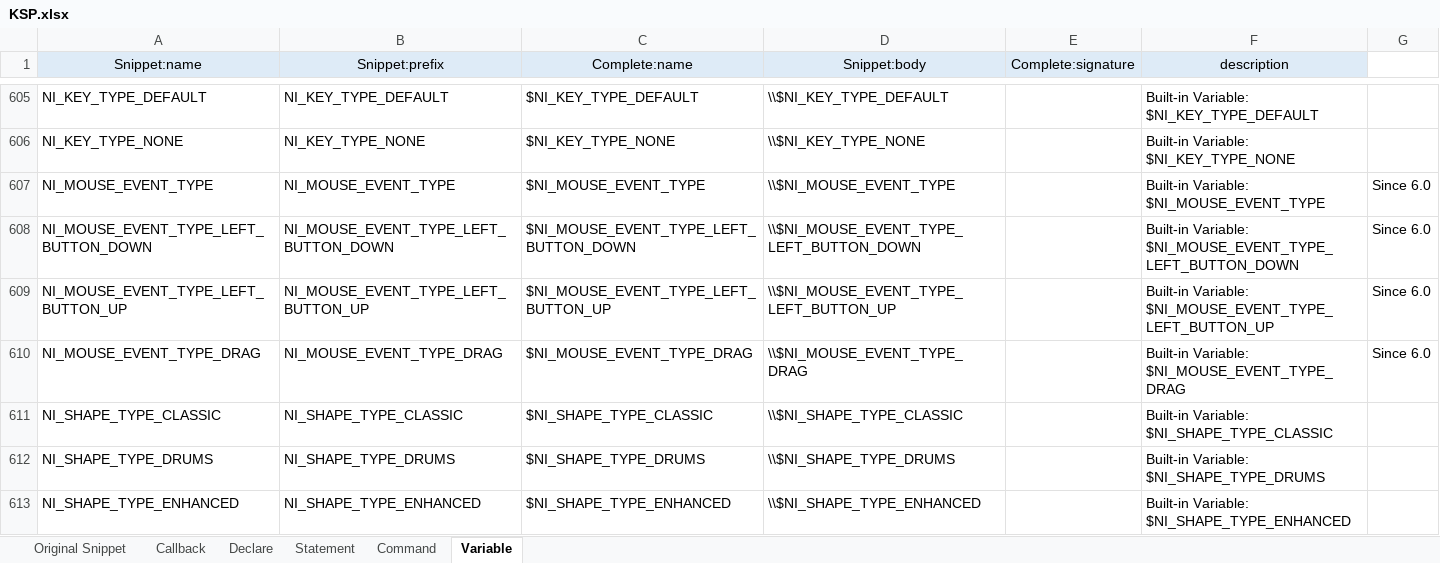
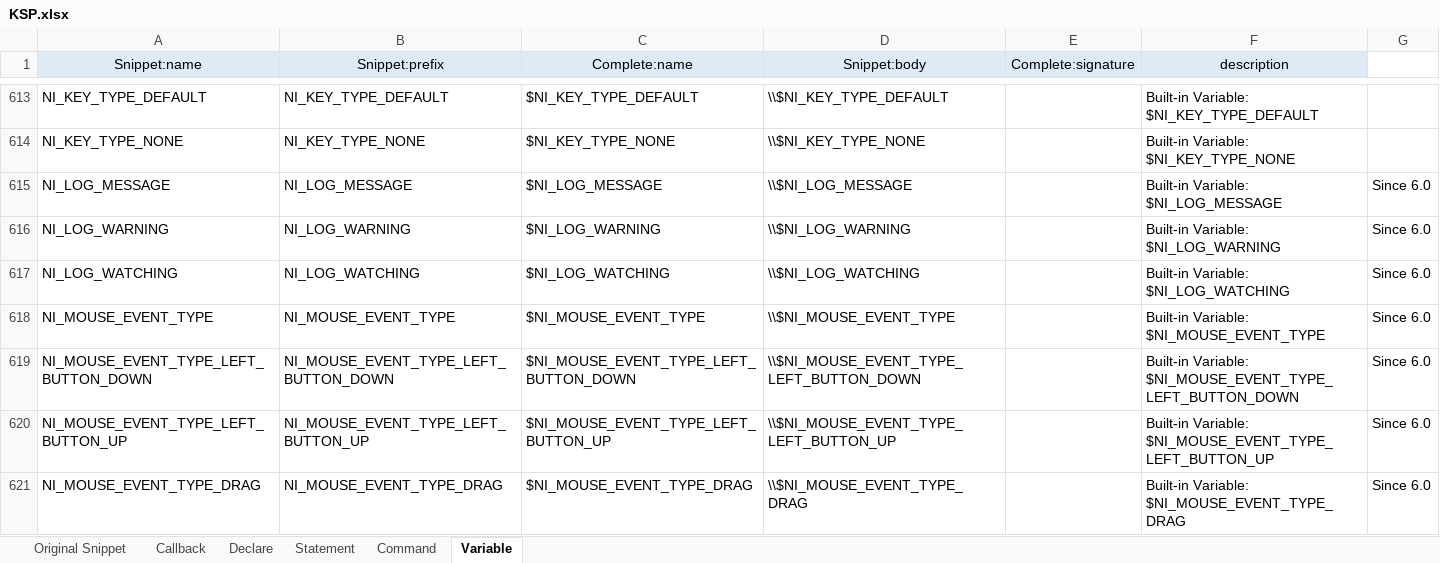
Before and after one commit to r-koubou/vscode-ksp, an Excel workbook: data/KSP.xlsx, sheet Variable, drawn as a sheet; only a part is shown, gaps mark what is left out; the shorter side is filled out with more unchanged rows; values as stored, in another font and other column widths than the file's, no borders; the diff covers the shown part only; the diff names each change by its address in the sheet, - before the commit and + after, or states it on an @@ line.

```diff
--- a/data/KSP.xlsx (sheet Variable)
+++ b/data/KSP.xlsx (sheet Variable)
+row 615: NI_LOG_MESSAGE | NI_LOG_MESSAGE | $NI_LOG_MESSAGE | \\$NI_LOG_MESSAGE |  | Built-in Variable: $NI_LOG_MESSAGE | Since 6.0
+row 616: NI_LOG_WARNING | NI_LOG_WARNING | $NI_LOG_WARNING | \\$NI_LOG_WARNING |  | Built-in Variable: $NI_LOG_WARNING | Since 6.0
+row 617: NI_LOG_WATCHING | NI_LOG_WATCHING | $NI_LOG_WATCHING | \\$NI_LOG_WATCHING |  | Built-in Variable: $NI_LOG_WATCHING | Since 6.0
```
Also changed, not shown: 17 added rows elsewhere in this sheet, sheet Command, formulas that keep their value, 14 other files.
